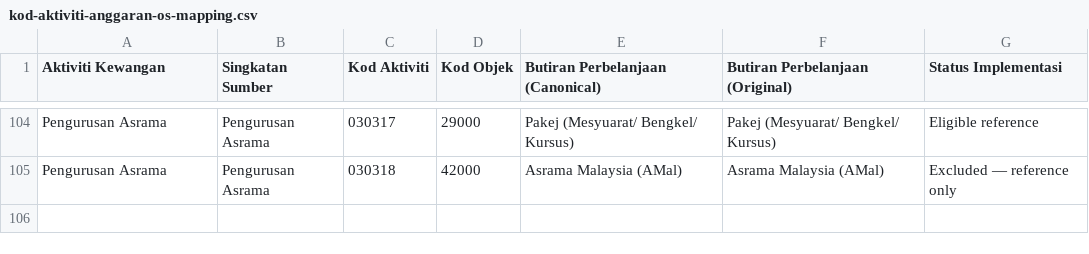
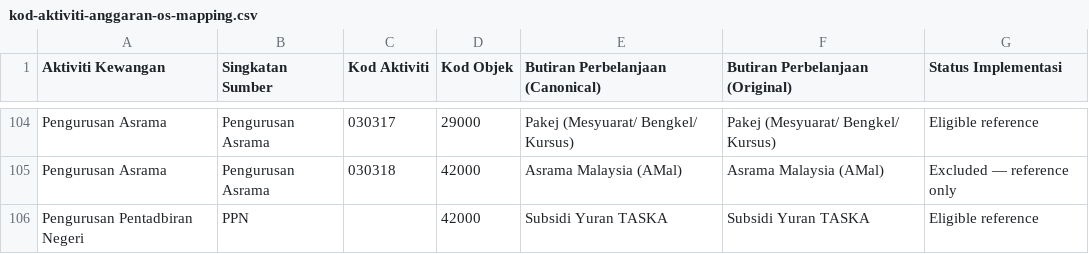
Before and after one commit to muhdmuizz/sistem-abm, a CSV file: docs/references/kod-aktiviti-anggaran-os-mapping.csv, drawn as a sheet; only a part is shown, gaps mark what is left out.

Commit message:
docs(references): register PPN Subsidi Yuran TASKA with unassigned Kod Aktiviti

```diff
--- a/docs/references/kod-aktiviti-anggaran-os-mapping.csv
+++ b/docs/references/kod-aktiviti-anggaran-os-mapping.csv
@@ -105 +105,2 @@ Pengurusan Asrama,Pengurusan Asrama,030317,29000,Pakej (Mesyuarat/ Bengkel/ Kurs
 Pengurusan Asrama,Pengurusan Asrama,030318,42000,Asrama Malaysia (AMal),Asrama Malaysia (AMal),Excluded — reference only
+Pengurusan Pentadbiran Negeri,PPN,,42000,Subsidi Yuran TASKA,Subsidi Yuran TASKA,Eligible reference
```
